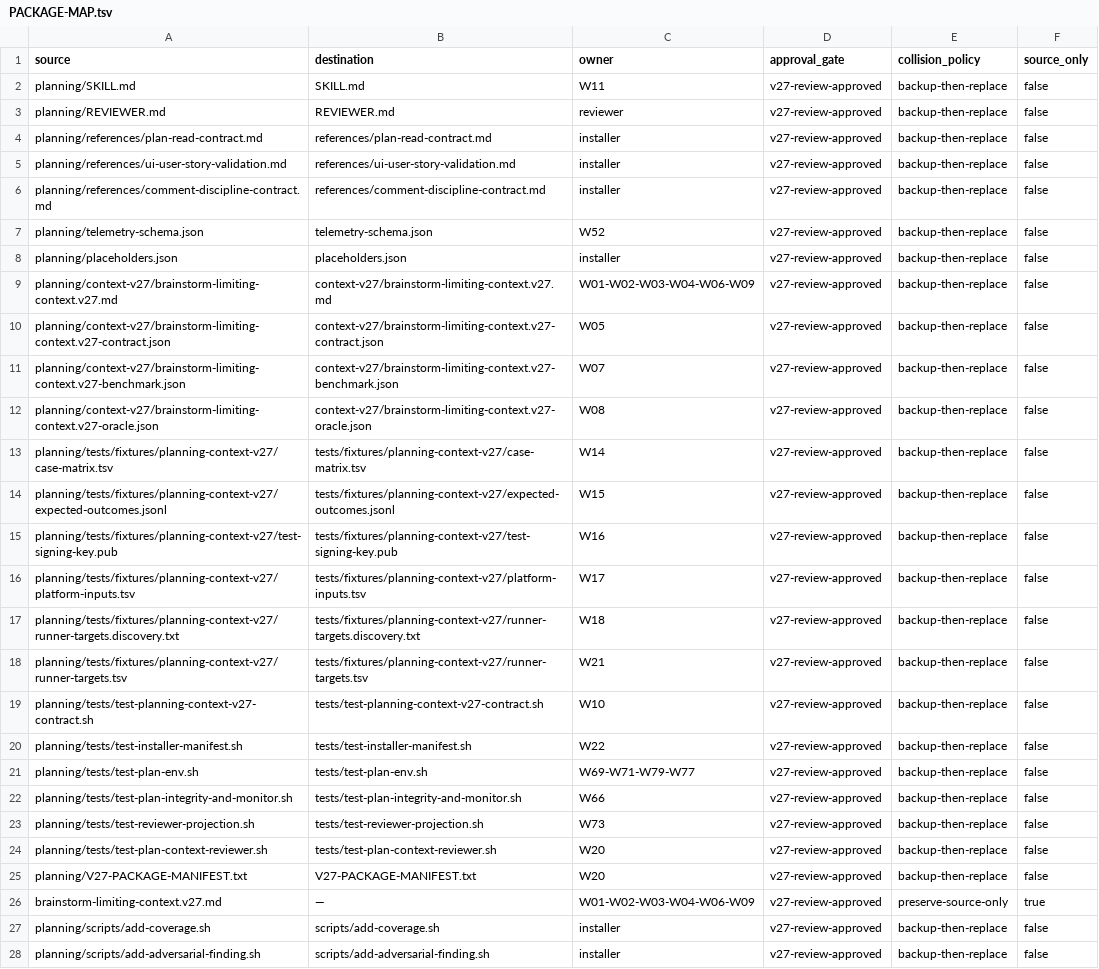
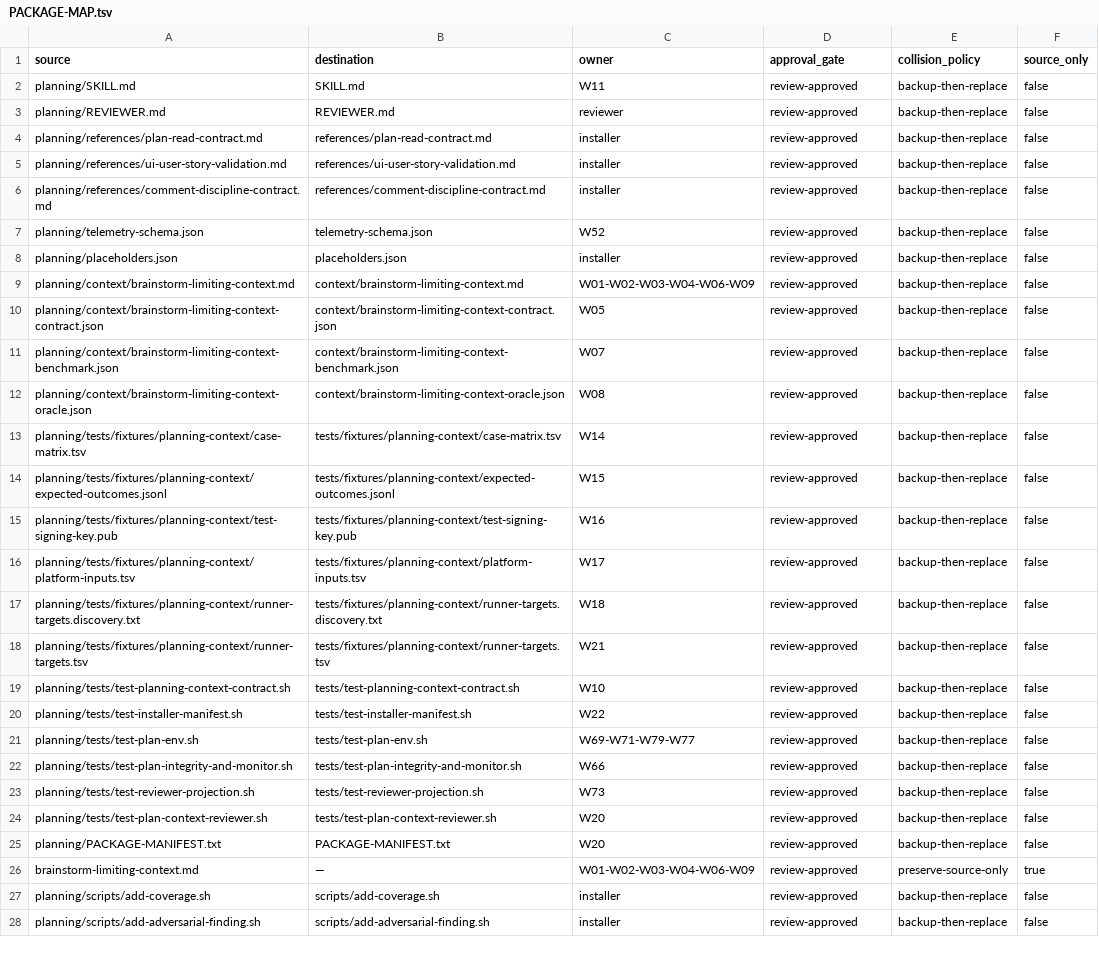
Before and after one commit to tschallacka/ai-skills, a TSV file: planning/PACKAGE-MAP.tsv, drawn as a sheet; only a part is shown; the diff covers the shown part only; the diff names each change by its address in the sheet, - before the commit and + after, or states it on an @@ line.

Commit message:
planning: drop v27 from manifest and fixture content
Finish the v27 rename by editing file content: PACKAGE-MANIFEST/MAP rows,
brainstorm-limiting-context.md prose, contract/benchmark contract_id, fixture
paths and labels. The renames were staged first; these are the content edits
that make the package self-consistent.

```diff
--- a/planning/PACKAGE-MAP.tsv
+++ b/planning/PACKAGE-MAP.tsv
-D2:D28 (approval_gate): v27-review-approved
+D2:D28 (approval_gate): review-approved
-A9 (source): planning/context-v27/brainstorm-limiting-context.v27.md
+A9 (source): planning/context/brainstorm-limiting-context.md
-B9 (destination): context-v27/brainstorm-limiting-context.v27.md
+B9 (destination): context/brainstorm-limiting-context.md
-A10 (source): planning/context-v27/brainstorm-limiting-context.v27-contract.json
+A10 (source): planning/context/brainstorm-limiting-context-contract.json
-B10 (destination): context-v27/brainstorm-limiting-context.v27-contract.json
+B10 (destination): context/brainstorm-limiting-context-contract.json
-A11 (source): planning/context-v27/brainstorm-limiting-context.v27-benchmark.json
+A11 (source): planning/context/brainstorm-limiting-context-benchmark.json
-B11 (destination): context-v27/brainstorm-limiting-context.v27-benchmark.json
+B11 (destination): context/brainstorm-limiting-context-benchmark.json
-A12 (source): planning/context-v27/brainstorm-limiting-context.v27-oracle.json
+A12 (source): planning/context/brainstorm-limiting-context-oracle.json
-B12 (destination): context-v27/brainstorm-limiting-context.v27-oracle.json
+B12 (destination): context/brainstorm-limiting-context-oracle.json
-A13 (source): planning/tests/fixtures/planning-context-v27/case-matrix.tsv
+A13 (source): planning/tests/fixtures/planning-context/case-matrix.tsv
-B13 (destination): tests/fixtures/planning-context-v27/case-matrix.tsv
+B13 (destination): tests/fixtures/planning-context/case-matrix.tsv
-A14 (source): planning/tests/fixtures/planning-context-v27/expected-outcomes.jsonl
+A14 (source): planning/tests/fixtures/planning-context/expected-outcomes.jsonl
-B14 (destination): tests/fixtures/planning-context-v27/expected-outcomes.jsonl
+B14 (destination): tests/fixtures/planning-context/expected-outcomes.jsonl
-A15 (source): planning/tests/fixtures/planning-context-v27/test-signing-key.pub
+A15 (source): planning/tests/fixtures/planning-context/test-signing-key.pub
-B15 (destination): tests/fixtures/planning-context-v27/test-signing-key.pub
+B15 (destination): tests/fixtures/planning-context/test-signing-key.pub
-A16 (source): planning/tests/fixtures/planning-context-v27/platform-inputs.tsv
+A16 (source): planning/tests/fixtures/planning-context/platform-inputs.tsv
-B16 (destination): tests/fixtures/planning-context-v27/platform-inputs.tsv
+B16 (destination): tests/fixtures/planning-context/platform-inputs.tsv
-A17 (source): planning/tests/fixtures/planning-context-v27/runner-targets.discovery.txt
+A17 (source): planning/tests/fixtures/planning-context/runner-targets.discovery.txt
-B17 (destination): tests/fixtures/planning-context-v27/runner-targets.discovery.txt
+B17 (destination): tests/fixtures/planning-context/runner-targets.discovery.txt
-A18 (source): planning/tests/fixtures/planning-context-v27/runner-targets.tsv
+A18 (source): planning/tests/fixtures/planning-context/runner-targets.tsv
-B18 (destination): tests/fixtures/planning-context-v27/runner-targets.tsv
+B18 (destination): tests/fixtures/planning-context/runner-targets.tsv
-A19 (source): planning/tests/test-planning-context-v27-contract.sh
+A19 (source): planning/tests/test-planning-context-contract.sh
-B19 (destination): tests/test-planning-context-v27-contract.sh
+B19 (destination): tests/test-planning-context-contract.sh
-A25 (source): planning/V27-PACKAGE-MANIFEST.txt
+A25 (source): planning/PACKAGE-MANIFEST.txt
-B25 (destination): V27-PACKAGE-MANIFEST.txt
+B25 (destination): PACKAGE-MANIFEST.txt
-A26 (source): brainstorm-limiting-context.v27.md
+A26 (source): brainstorm-limiting-context.md
```
Also changed, not shown: 70 edited cells elsewhere in this file, 10 other files.
